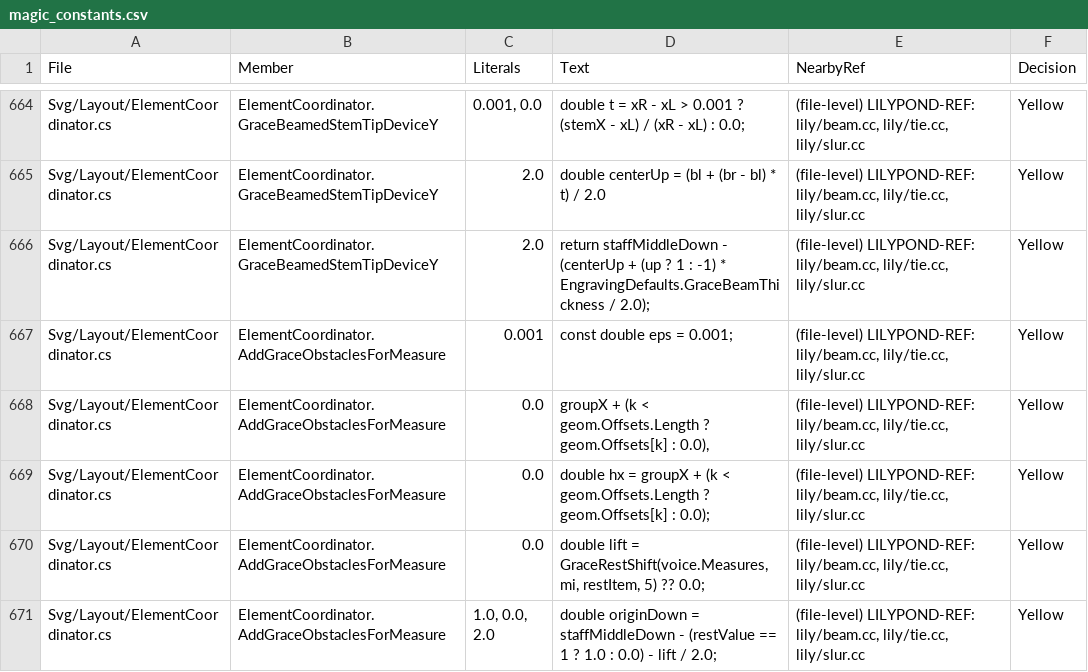
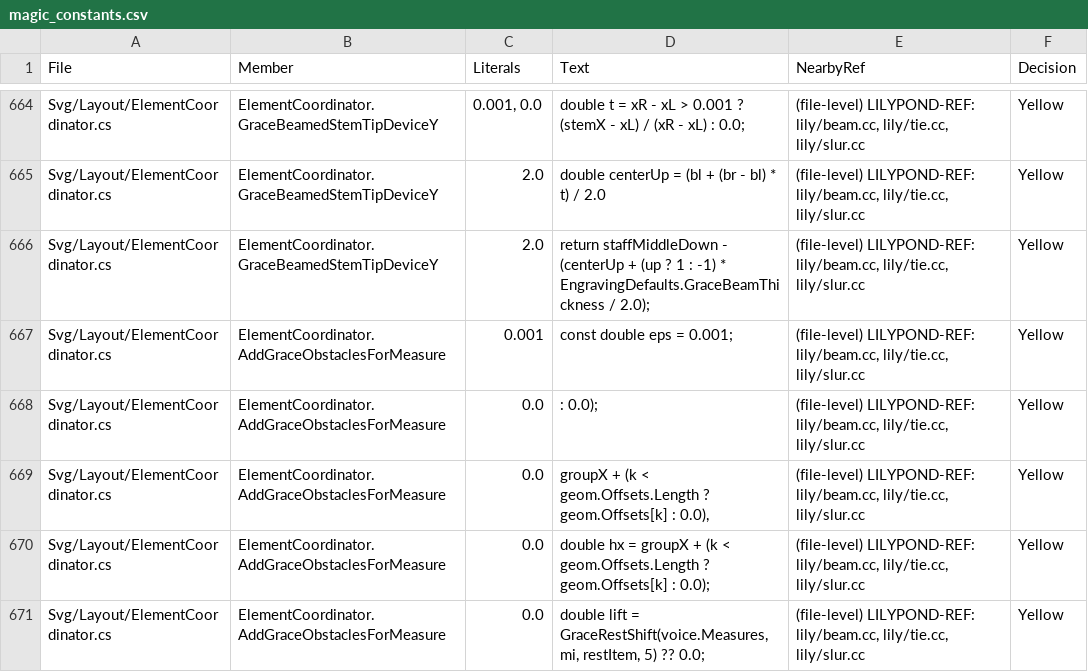
Before and after one commit to yotsuda/LilySharp, a CSV file: audit/magic_constants.csv, drawn as a sheet; only a part is shown, gaps mark what is left out; the shorter side is filled out with more unchanged rows.

Commit message:
A slur over a grace run @cross moved reads the run on the staff it stands on
ElementCoordinator.AddGraceObstaclesForMeasure read a moved run's heads and
stems about the slur's staff, so `c4( grace { e'16@cross } c4)` in the left hand
bowed under the bass half a space deeper than LilyPond. The run is read about
its own staff, as a moved main note's head is (MovedDown). LilyPond 2.26.0
(Lab sessions/p1354/gs): s6 lowest ink -11.430 (Lily# -11.43, was about -11.9),
s1 with a moved grace rest -11.430 (Lily# -11.46).

Left: the moved run's rest lift (GraceRestShift) is still the run's own staff's
table; it stands over the treble and binds no slur under the bass.

Net: CrossStaffRestTests +2 (poison: 2 red). Sweep of 1289 svg: 0 differ.

```diff
--- a/audit/magic_constants.csv
+++ b/audit/magic_constants.csv
@@ -667,2 +667,3 @@
 "Svg/Layout/ElementCoordinator.cs","ElementCoordinator.AddGraceObstaclesForMeasure","0.001","const double eps = 0.001;","(file-level) LILYPOND-REF: lily/beam.cc, lily/tie.cc, lily/slur.cc","Yellow"
+"Svg/Layout/ElementCoordinator.cs","ElementCoordinator.AddGraceObstaclesForMeasure","0.0",": 0.0);","(file-level) LILYPOND-REF: lily/beam.cc, lily/tie.cc, lily/slur.cc","Yellow"
 "Svg/Layout/ElementCoordinator.cs","ElementCoordinator.AddGraceObstaclesForMeasure","0.0","groupX + (k < geom.Offsets.Length ? geom.Offsets[k] : 0.0),","(file-level) LILYPOND-REF: lily/beam.cc, lily/tie.cc, lily/slur.cc","Yellow"
```
Also changed, not shown: 5 other files.
